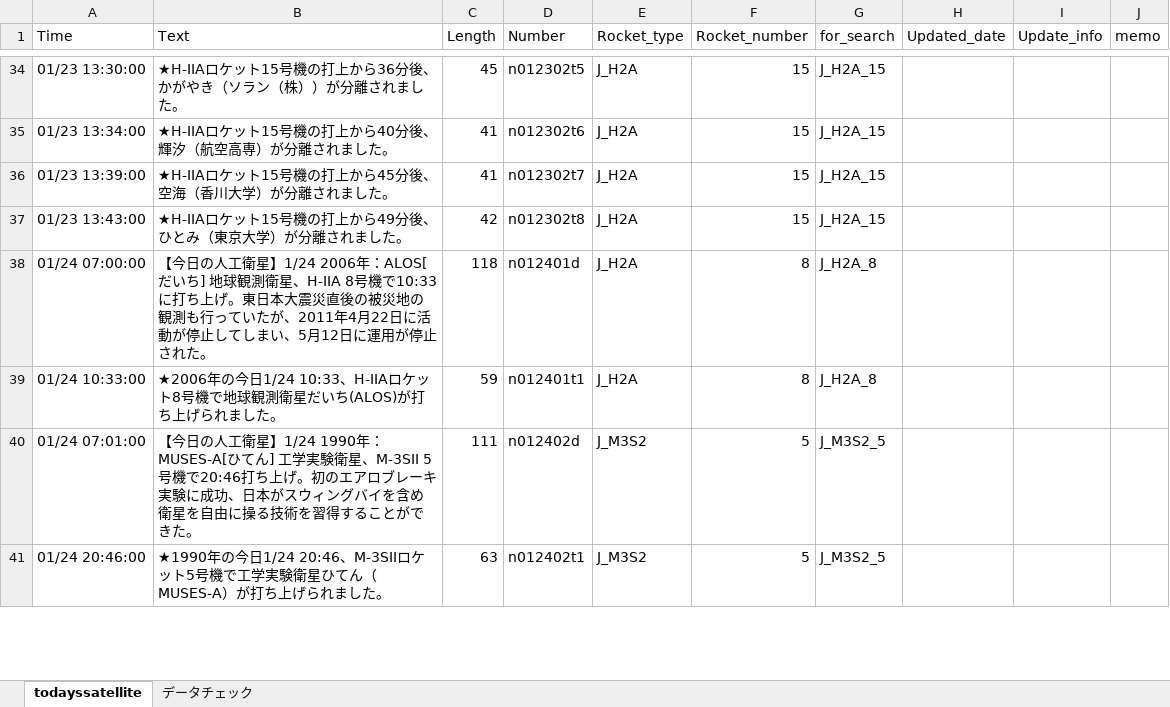
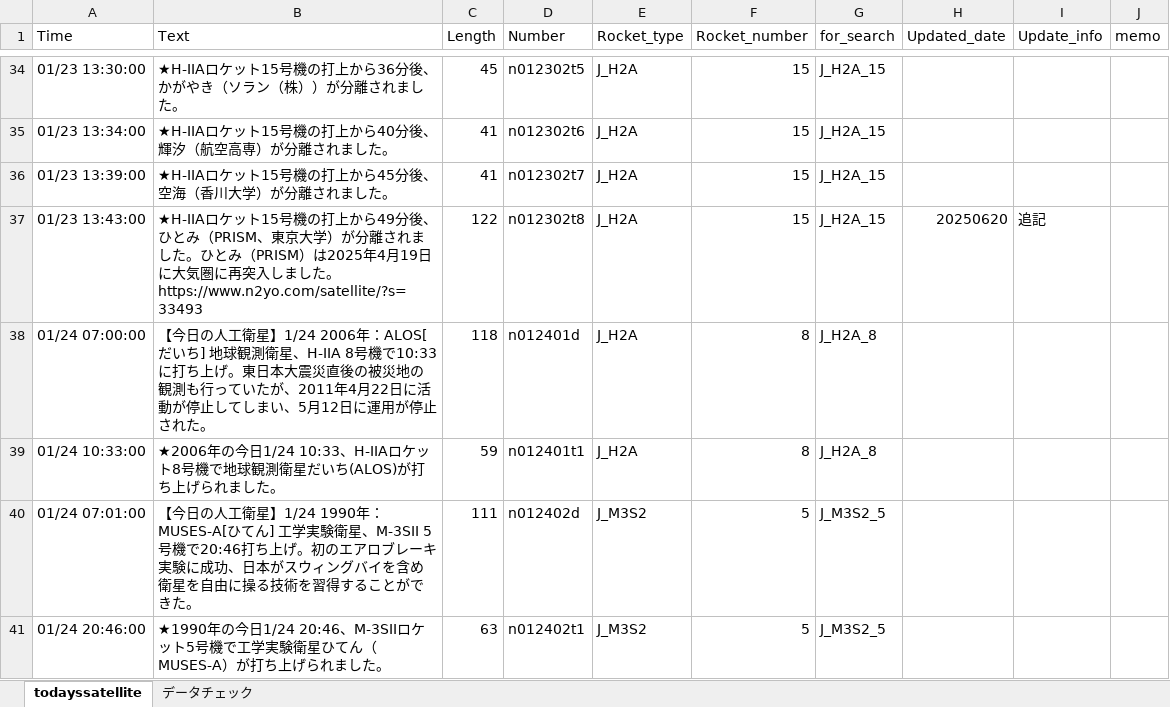
Before and after one commit to garmy-ja/todayssatellite, an Excel workbook: tweetlist.xlsx, sheet todayssatellite, drawn as a sheet; only a part is shown, gaps mark what is left out; values as stored, in another font and other column widths than the file's, no borders; conditional formats not drawn; the diff names each change by its address in the sheet, - before the commit and + after, or states it on an @@ line.

Commit message:
update (Hitomi-PRISM decay date)

```diff
--- a/tweetlist.xlsx (sheet todayssatellite)
+++ b/tweetlist.xlsx (sheet todayssatellite)
-B37 (Text): …ひとみ（東京大学）が分離されました。
+B37 (Text): …ひとみ（PRISM、東京大学）が分離されました。ひとみ（PRISM）は2025年4月19日に大気圏に再突入しました。 https://www.n2yo.com/satellite/?s=33493
-C37 (Length): 42
+C37 (Length): 122
-H37 (Updated_date): (empty)
+H37 (Updated_date): 20250620
-I37 (Update_info): (empty)
+I37 (Update_info): 追記
```
Also changed, not shown: 1 other file.
